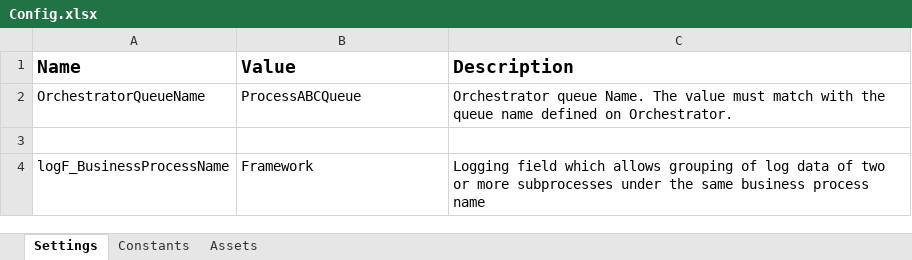
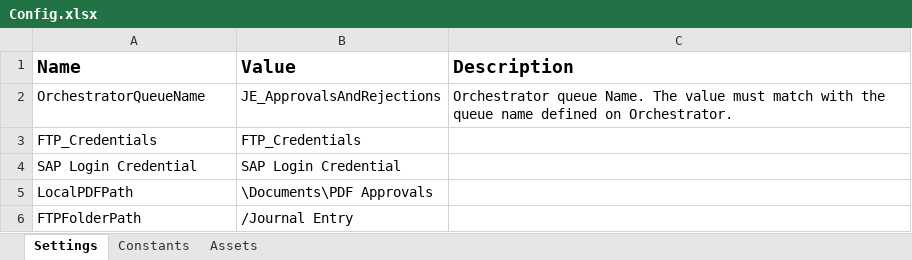
Before and after one commit to taylork1414/Journal-Entry-Approval, an Excel workbook: Data/Config.xlsx, sheet Settings, drawn as a sheet; values as stored, in another font and other column widths than the file's, no borders; removed rows and columns are numbered as before the commit, all else as after; the diff names each change by its address in the sheet, - before the commit and + after, or states it on an @@ line.

```diff
--- a/Data/Config.xlsx (sheet Settings)
+++ b/Data/Config.xlsx (sheet Settings)
-B2 (Value): ProcessABCQueue
+B2 (Value): JE_ApprovalsAndRejections
-row 3: (empty)
+row 3: FTP_Credentials | FTP_Credentials
-row 4: logF_BusinessProcessName | Framework | Logging field which allows grouping of log data of two or more subprocesses under the same business process name
+row 4: SAP Login Credential | SAP Login Credential
+row 5: LocalPDFPath | \Documents\PDF Approvals
+row 6: FTPFolderPath | /Journal Entry
```
Also changed, not shown: sheet Assets, 33 other files.
